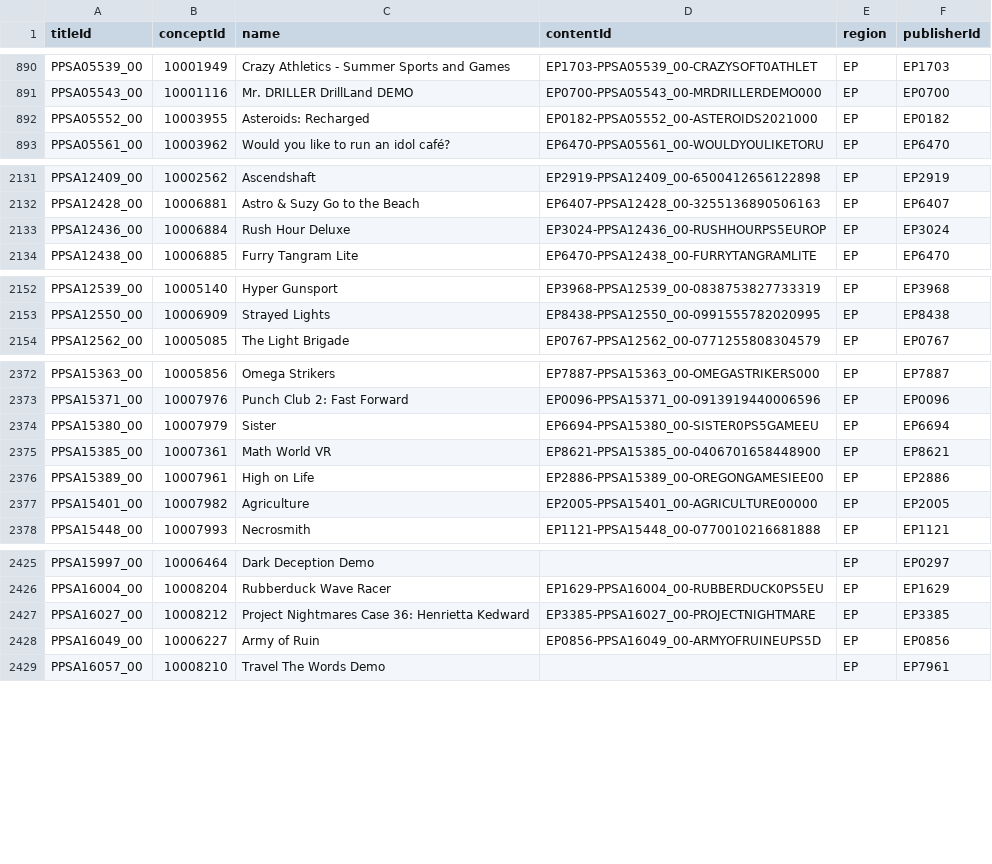
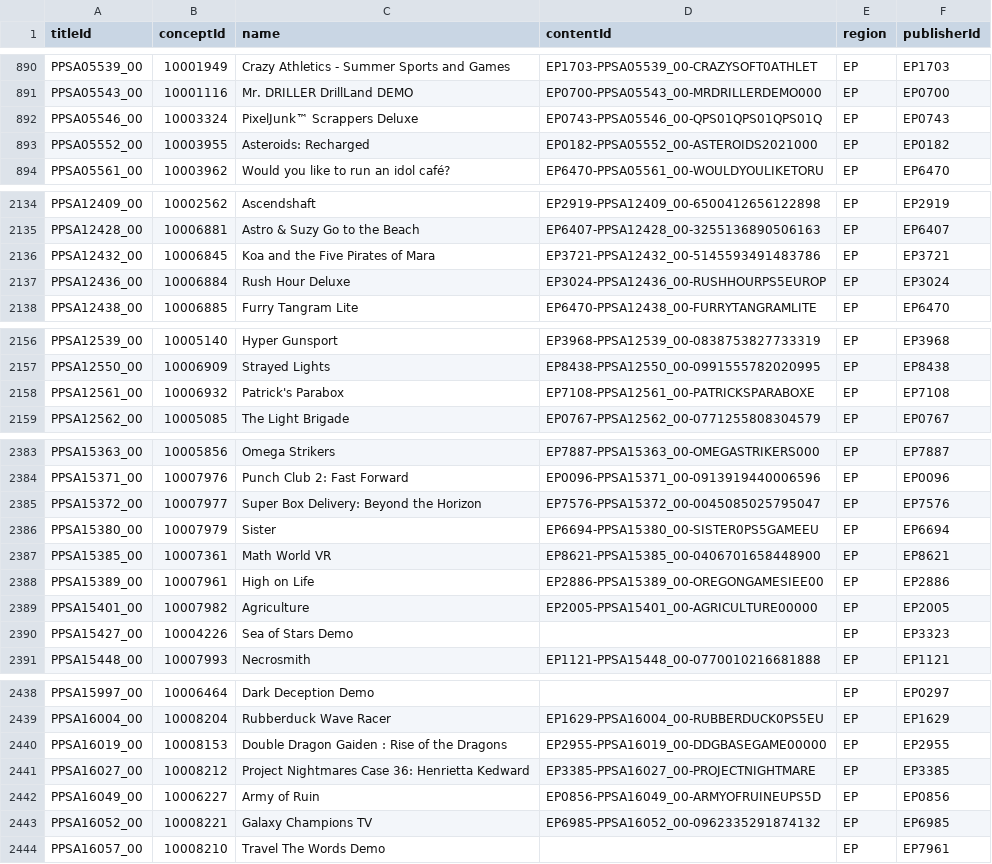
Before and after one commit to andshrew/PlayStation-Titles, a TSV file: Region/Europe/PS5_EP_Titles.tsv, drawn as a sheet; only a part is shown, gaps mark what is left out; the diff covers the shown part only; the diff names each change by its address in the sheet, - before the commit and + after, or states it on an @@ line.

```diff
--- a/Region/Europe/PS5_EP_Titles.tsv
+++ b/Region/Europe/PS5_EP_Titles.tsv
+row 892: PPSA05546_00 | 10003324 | PixelJunk™ Scrappers Deluxe | EP0743-PPSA05546_00-QPS01QPS01QPS01Q | EP | EP0743
+row 2136: PPSA12432_00 | 10006845 | Koa and the Five Pirates of Mara | EP3721-PPSA12432_00-5145593491483786 | EP | EP3721
+row 2158: PPSA12561_00 | 10006932 | Patrick's Parabox | EP7108-PPSA12561_00-PATRICKSPARABOXE | EP | EP7108
+row 2385: PPSA15372_00 | 10007977 | Super Box Delivery: Beyond the Horizon | EP7576-PPSA15372_00-0045085025795047 | EP | EP7576
+row 2390: PPSA15427_00 | 10004226 | Sea of Stars Demo |  | EP | EP3323
+row 2440: PPSA16019_00 | 10008153 | Double Dragon Gaiden : Rise of the Dragons | EP2955-PPSA16019_00-DDGBASEGAME00000 | EP | EP2955
+row 2443: PPSA16052_00 | 10008221 | Galaxy Champions TV | EP6985-PPSA16052_00-0962335291874132 | EP | EP6985
```
Also changed, not shown: 10 added rows and 3 edited cells elsewhere in this file, PS5_Titles.tsv, PS5_Titles_by_Concept.tsv, 32 other files.
